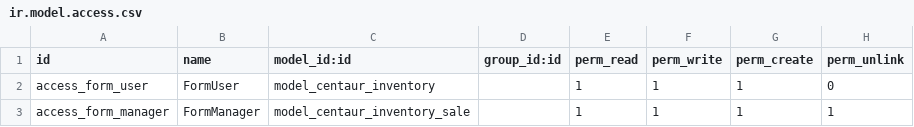
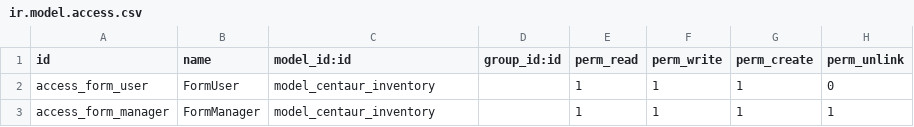
Before and after one commit to pericles842/modulo, a CSV file: centaur_inventory/security/ir.model.access.csv, drawn as a sheet.

Commit message:
master

```diff
--- a/centaur_inventory/security/ir.model.access.csv
+++ b/centaur_inventory/security/ir.model.access.csv
@@ -2,2 +2,2 @@ id,name,model_id:id,group_id:id,perm_read,perm_write,perm_create,perm_unlink
 access_form_user,FormUser,model_centaur_inventory,,1,1,1,0
-access_form_manager,FormManager,model_centaur_inventory_sale,,1,1,1,1
+access_form_manager,FormManager,model_centaur_inventory,,1,1,1,1
```
